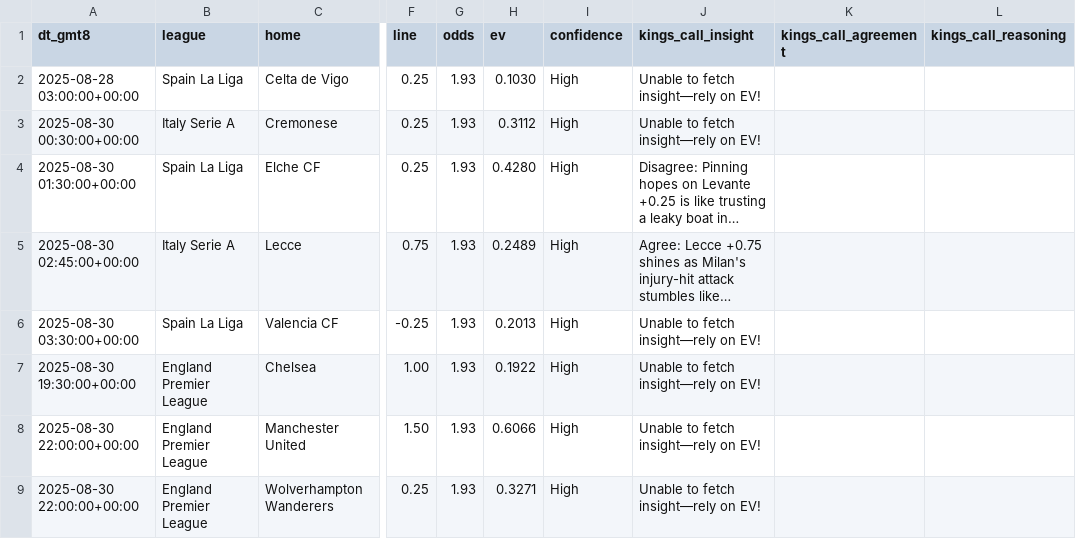
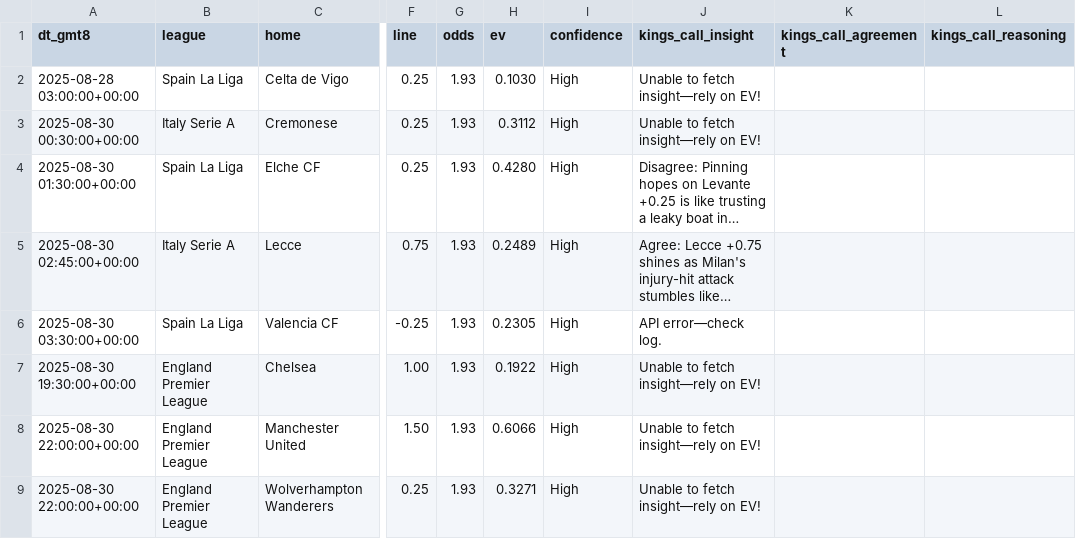
Before and after one commit to pythonchan8888/GBM, a CSV file: site/latest_recommendations.csv, drawn as a sheet; only a part is shown, gaps mark what is left out; long unchanged cells end in …; the diff covers the shown part only; the diff names each change by its address in the sheet, - before the commit and + after, or states it on an @@ line.

```diff
--- a/site/latest_recommendations.csv
+++ b/site/latest_recommendations.csv
-H6 (ev): 0.2013
+H6 (ev): 0.2305
-J6 (kings_call_insight): Unable to fetch insight—rely on EV!
+J6 (kings_call_insight): API error—check log.
```
Also changed, not shown: 1 added row and 4 edited cells elsewhere in this file, site/bankroll_series_90d.csv, site/kings_call_debug.csv, 16 other files.
